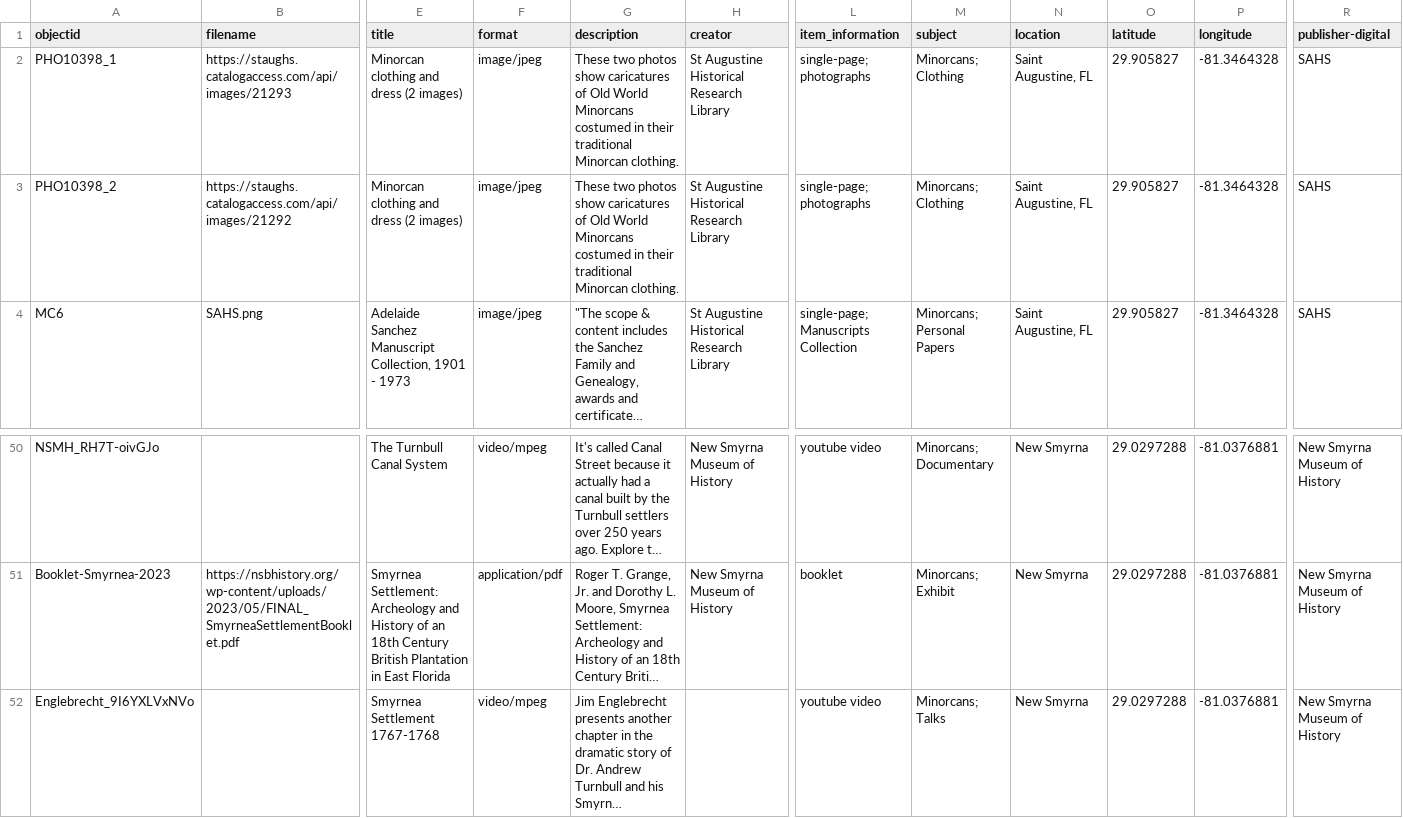
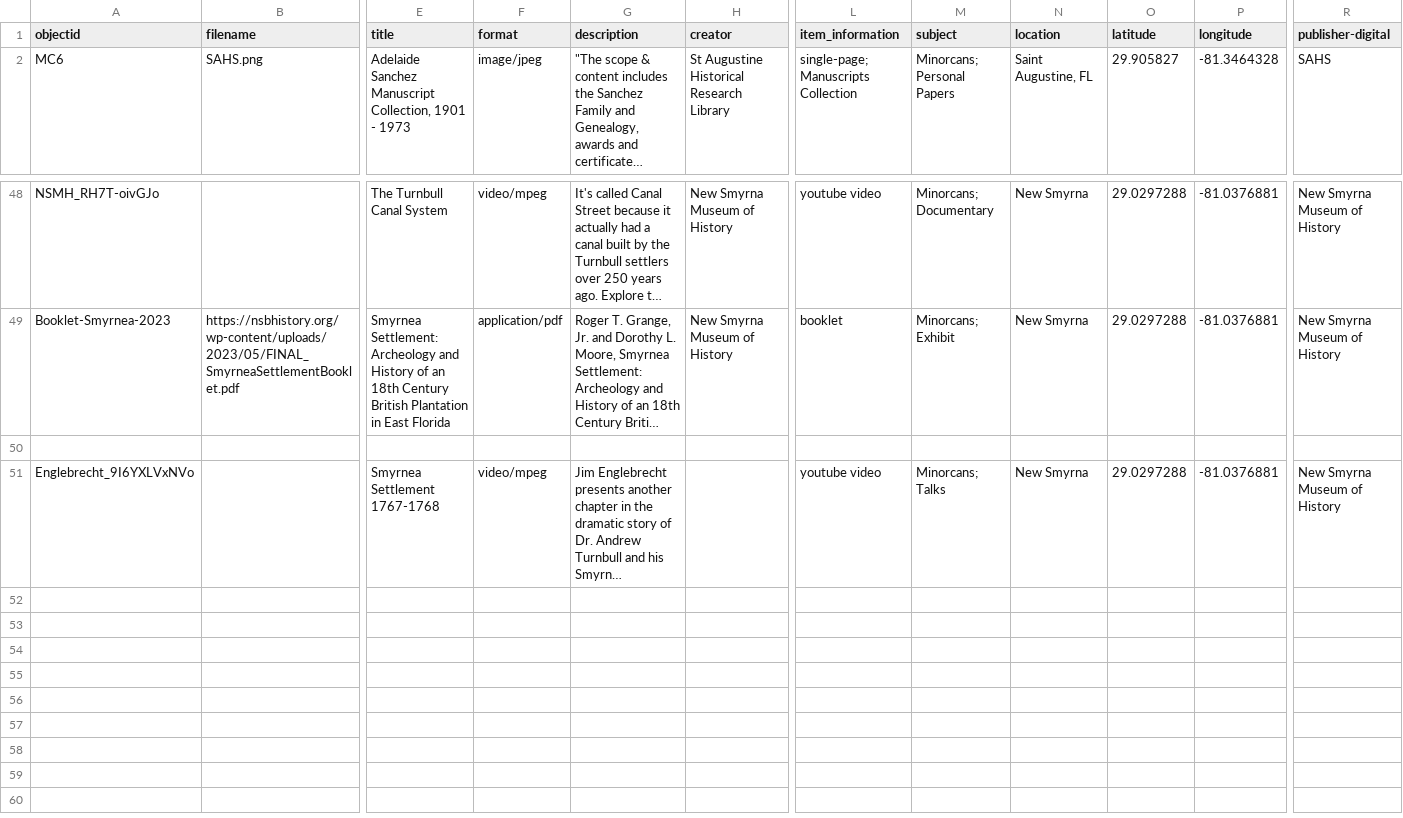
Before and after one commit to saracibar/minorcans_demo, a CSV file: _data/minorcans_demo.csv, drawn as a sheet; only a part is shown, gaps mark what is left out; long unchanged cells end in …; removed rows and columns are numbered as before the commit, all else as after; rows hold the shown columns only; the diff names each change by its address in the sheet, - before the commit and + after, or states it on an @@ line.

Commit message:
Update minorcans_demo.csv

```diff
--- a/_data/minorcans_demo.csv
+++ b/_data/minorcans_demo.csv
-row 2: PHO10398_1 | https://staughs.catalogaccess.com/api/images/21293 | Minorcan clothing and dress (2 images) | image/jpeg | These two photos show caricatures of Old World Minorcans costumed in their traditional Minorcan clothing. | St Augustine Historical Research Library | single-page; photographs | Minorcans; Clothing | Saint Augustine, FL | 29.905827 | -81.3464328 | SAHS
-row 3: PHO10398_2 | https://staughs.catalogaccess.com/api/images/21292 | Minorcan clothing and dress (2 images) | image/jpeg | These two photos show caricatures of Old World Minorcans costumed in their traditional Minorcan clothing. | St Augustine Historical Research Library | single-page; photographs | Minorcans; Clothing | Saint Augustine, FL | 29.905827 | -81.3464328 | SAHS
+row 50: (empty)
```
